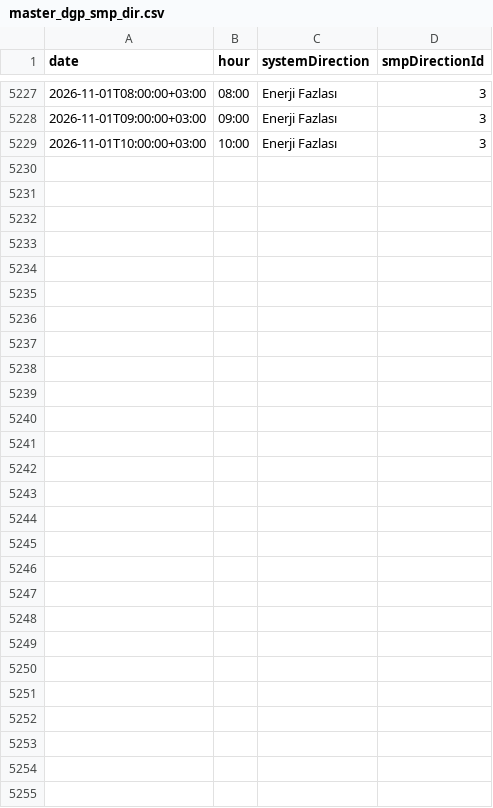
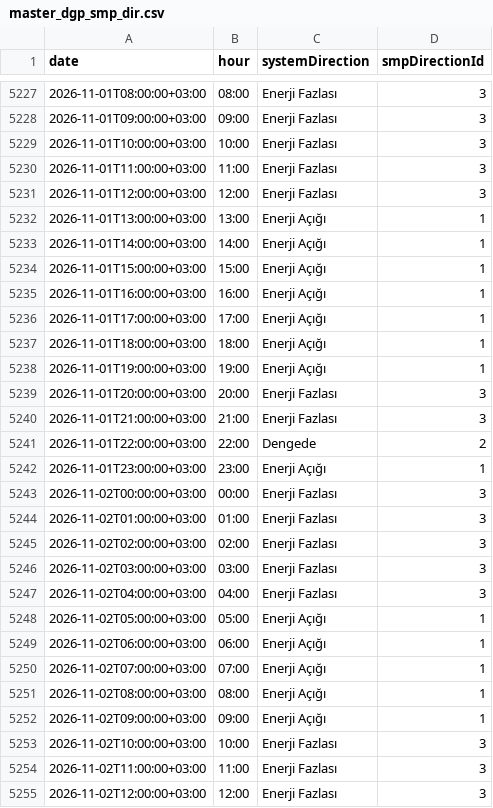
Before and after one commit to BRSTKL/turkey-power-trading, a CSV file: data/processed/master_dgp_smp_dir.csv, drawn as a sheet; only a part is shown, gaps mark what is left out; the diff names each change by its address in the sheet, - before the commit and + after, or states it on an @@ line.

```diff
--- a/data/processed/master_dgp_smp_dir.csv
+++ b/data/processed/master_dgp_smp_dir.csv
+row 5230: 2026-11-01T11:00:00+03:00 | 11:00 | Enerji Fazlası | 3
+row 5231: 2026-11-01T12:00:00+03:00 | 12:00 | Enerji Fazlası | 3
+row 5232: 2026-11-01T13:00:00+03:00 | 13:00 | Enerji Açığı | 1
+row 5233: 2026-11-01T14:00:00+03:00 | 14:00 | Enerji Açığı | 1
+row 5234: 2026-11-01T15:00:00+03:00 | 15:00 | Enerji Açığı | 1
+row 5235: 2026-11-01T16:00:00+03:00 | 16:00 | Enerji Açığı | 1
+row 5236: 2026-11-01T17:00:00+03:00 | 17:00 | Enerji Açığı | 1
+row 5237: 2026-11-01T18:00:00+03:00 | 18:00 | Enerji Açığı | 1
+row 5238: 2026-11-01T19:00:00+03:00 | 19:00 | Enerji Açığı | 1
+row 5239: 2026-11-01T20:00:00+03:00 | 20:00 | Enerji Fazlası | 3
+row 5240: 2026-11-01T21:00:00+03:00 | 21:00 | Enerji Fazlası | 3
+row 5241: 2026-11-01T22:00:00+03:00 | 22:00 | Dengede | 2
+row 5242: 2026-11-01T23:00:00+03:00 | 23:00 | Enerji Açığı | 1
+row 5243: 2026-11-02T00:00:00+03:00 | 00:00 | Enerji Fazlası | 3
+row 5244: 2026-11-02T01:00:00+03:00 | 01:00 | Enerji Fazlası | 3
+row 5245: 2026-11-02T02:00:00+03:00 | 02:00 | Enerji Fazlası | 3
+row 5246: 2026-11-02T03:00:00+03:00 | 03:00 | Enerji Fazlası | 3
+row 5247: 2026-11-02T04:00:00+03:00 | 04:00 | Enerji Fazlası | 3
+row 5248: 2026-11-02T05:00:00+03:00 | 05:00 | Enerji Açığı | 1
+row 5249: 2026-11-02T06:00:00+03:00 | 06:00 | Enerji Açığı | 1
+row 5250: 2026-11-02T07:00:00+03:00 | 07:00 | Enerji Açığı | 1
+row 5251: 2026-11-02T08:00:00+03:00 | 08:00 | Enerji Açığı | 1
+row 5252: 2026-11-02T09:00:00+03:00 | 09:00 | Enerji Açığı | 1
+row 5253: 2026-11-02T10:00:00+03:00 | 10:00 | Enerji Fazlası | 3
+row 5254: 2026-11-02T11:00:00+03:00 | 11:00 | Enerji Fazlası | 3
+row 5255: 2026-11-02T12:00:00+03:00 | 12:00 | Enerji Fazlası | 3
```
Also changed, not shown: data/processed/master_bpm_down.csv, data/processed/master_bpm_up.csv, 6 other files.
